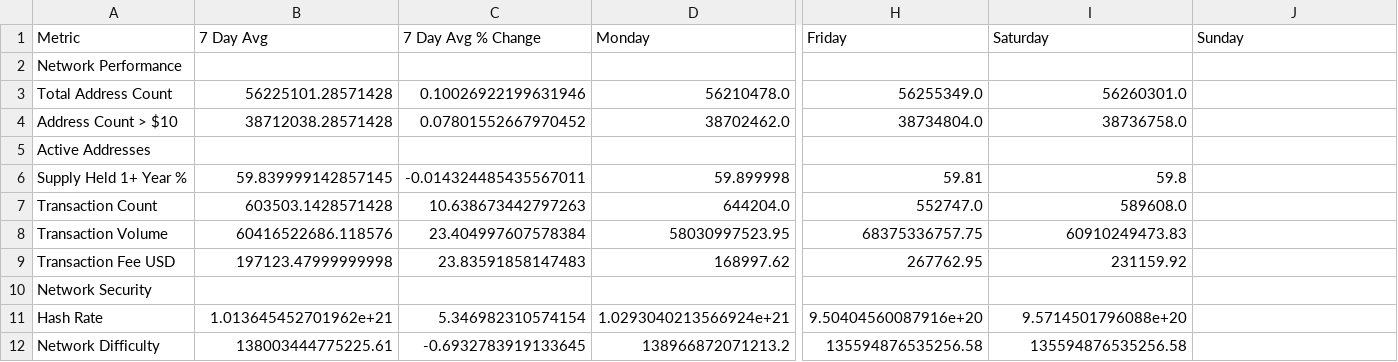
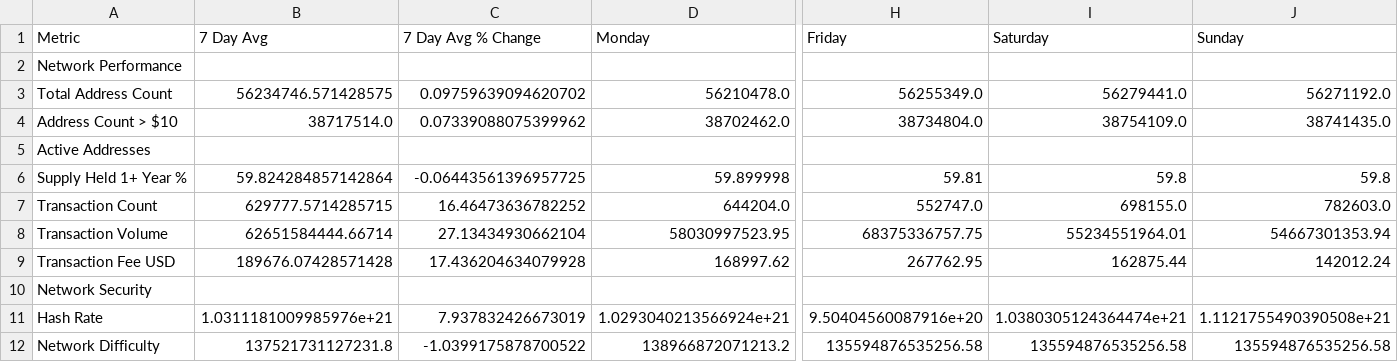
Before and after one commit to SecretSatoshis/Bitcoin-Report-Library, a CSV file: csv/fundamentals_table.csv, drawn as a sheet; only a part is shown, gaps mark what is left out; the diff covers the shown part only; the diff names each change by its address in the sheet, - before the commit and + after, or states it on an @@ line.

```diff
--- a/csv/fundamentals_table.csv
+++ b/csv/fundamentals_table.csv
-B3 (7 Day Avg): 56225101.28571428
+B3 (7 Day Avg): 56234746.571428575
-C3 (7 Day Avg % Change): 0.10026922199631946
+C3 (7 Day Avg % Change): 0.09759639094620702
-I3 (Saturday): 56260301.0
+I3 (Saturday): 56279441.0
-J3 (Sunday): (empty)
+J3 (Sunday): 56271192.0
-B4 (7 Day Avg): 38712038.28571428
+B4 (7 Day Avg): 38717514.0
-C4 (7 Day Avg % Change): 0.07801552667970452
+C4 (7 Day Avg % Change): 0.07339088075399962
-I4 (Saturday): 38736758.0
+I4 (Saturday): 38754109.0
-J4 (Sunday): (empty)
+J4 (Sunday): 38741435.0
-B6 (7 Day Avg): 59.839999142857145
+B6 (7 Day Avg): 59.824284857142864
-C6 (7 Day Avg % Change): -0.014324485435567011
+C6 (7 Day Avg % Change): -0.06443561396957725
-J6 (Sunday): (empty)
+J6 (Sunday): 59.8
-B7 (7 Day Avg): 603503.1428571428
+B7 (7 Day Avg): 629777.5714285715
-C7 (7 Day Avg % Change): 10.638673442797263
+C7 (7 Day Avg % Change): 16.46473636782252
-I7 (Saturday): 589608.0
+I7 (Saturday): 698155.0
-J7 (Sunday): (empty)
+J7 (Sunday): 782603.0
-B8 (7 Day Avg): 60416522686.118576
+B8 (7 Day Avg): 62651584444.66714
-C8 (7 Day Avg % Change): 23.404997607578384
+C8 (7 Day Avg % Change): 27.13434930662104
-I8 (Saturday): 60910249473.83
+I8 (Saturday): 55234551964.01
-J8 (Sunday): (empty)
+J8 (Sunday): 54667301353.94
-B9 (7 Day Avg): 197123.47999999998
+B9 (7 Day Avg): 189676.07428571428
-C9 (7 Day Avg % Change): 23.83591858147483
+C9 (7 Day Avg % Change): 17.436204634079928
-I9 (Saturday): 231159.92
+I9 (Saturday): 162875.44
-J9 (Sunday): (empty)
+J9 (Sunday): 142012.24
-B11 (7 Day Avg): 1.013645452701962e+21
+B11 (7 Day Avg): 1.0311181009985976e+21
-C11 (7 Day Avg % Change): 5.346982310574154
+C11 (7 Day Avg % Change): 7.937832426673019
-I11 (Saturday): 9.5714501796088e+20
+I11 (Saturday): 1.0380305124364474e+21
-J11 (Sunday): (empty)
+J11 (Sunday): 1.1121755490390508e+21
-B12 (7 Day Avg): 138003444775225.61
+B12 (7 Day Avg): 137521731127231.8
-C12 (7 Day Avg % Change): -0.6932783919133645
+C12 (7 Day Avg % Change): -1.0399175878700522
-J12 (Sunday): (empty)
+J12 (Sunday): 135594876535256.58
```
Also changed, not shown: 41 edited cells elsewhere in this file, csv/cycle_low_data.csv, csv/drawdown_data.csv, 13 other files.
